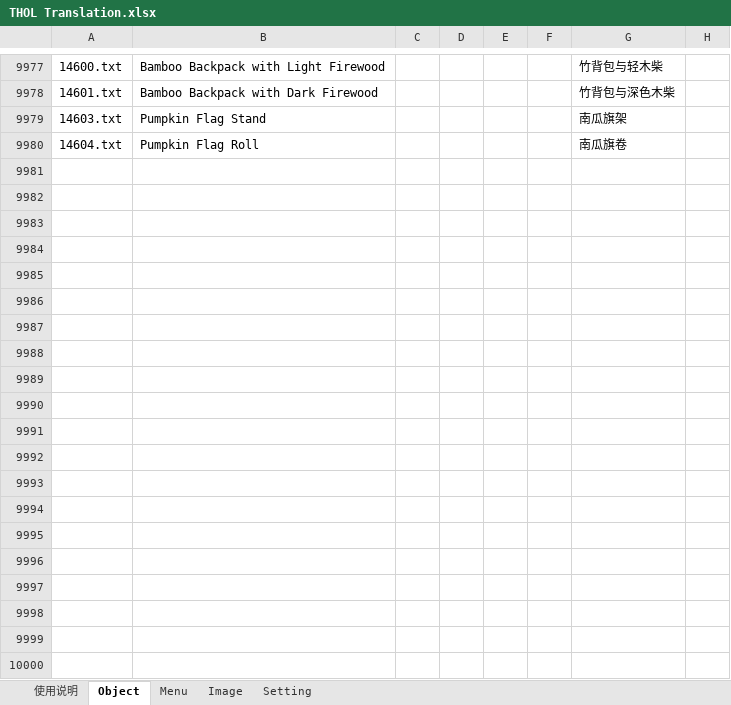
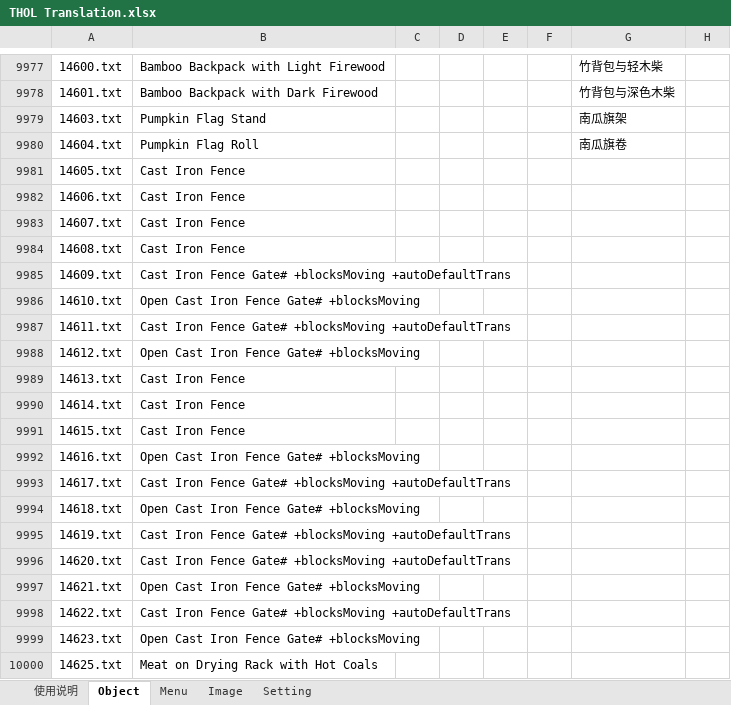
Before and after one commit to Clinale/miniOneLifeCompile, an Excel workbook: util/THOL Translation.xlsx, sheet Object, drawn as a sheet; only a part is shown, gaps mark what is left out; values as stored, in another font and other column widths than the file's, no borders; charts and pictures not drawn; rows hold the shown columns only; the diff covers the shown part only; the diff names each change by its address in the sheet, - before the commit and + after, or states it on an @@ line.

```diff
--- a/util/THOL Translation.xlsx (sheet Object)
+++ b/util/THOL Translation.xlsx (sheet Object)
+row 9981: 14605.txt | Cast Iron Fence
+row 9982: 14606.txt | Cast Iron Fence
+row 9983: 14607.txt | Cast Iron Fence
+row 9984: 14608.txt | Cast Iron Fence
+row 9985: 14609.txt | Cast Iron Fence Gate# +blocksMoving +autoDefaultTrans
+row 9986: 14610.txt | Open Cast Iron Fence Gate# +blocksMoving
+row 9987: 14611.txt | Cast Iron Fence Gate# +blocksMoving +autoDefaultTrans
+row 9988: 14612.txt | Open Cast Iron Fence Gate# +blocksMoving
+row 9989: 14613.txt | Cast Iron Fence
+row 9990: 14614.txt | Cast Iron Fence
+row 9991: 14615.txt | Cast Iron Fence
+row 9992: 14616.txt | Open Cast Iron Fence Gate# +blocksMoving
+row 9993: 14617.txt | Cast Iron Fence Gate# +blocksMoving +autoDefaultTrans
+row 9994: 14618.txt | Open Cast Iron Fence Gate# +blocksMoving
+row 9995: 14619.txt | Cast Iron Fence Gate# +blocksMoving +autoDefaultTrans
+row 9996: 14620.txt | Cast Iron Fence Gate# +blocksMoving +autoDefaultTrans
+row 9997: 14621.txt | Open Cast Iron Fence Gate# +blocksMoving
+row 9998: 14622.txt | Cast Iron Fence Gate# +blocksMoving +autoDefaultTrans
+row 9999: 14623.txt | Open Cast Iron Fence Gate# +blocksMoving
+row 10000: 14625.txt | Meat on Drying Rack with Hot Coals
```
Also changed, not shown: 72 added rows, 515 edited cells and cell formats elsewhere in this sheet, sheet Setting, sheet 使用说明, 7 other files.
